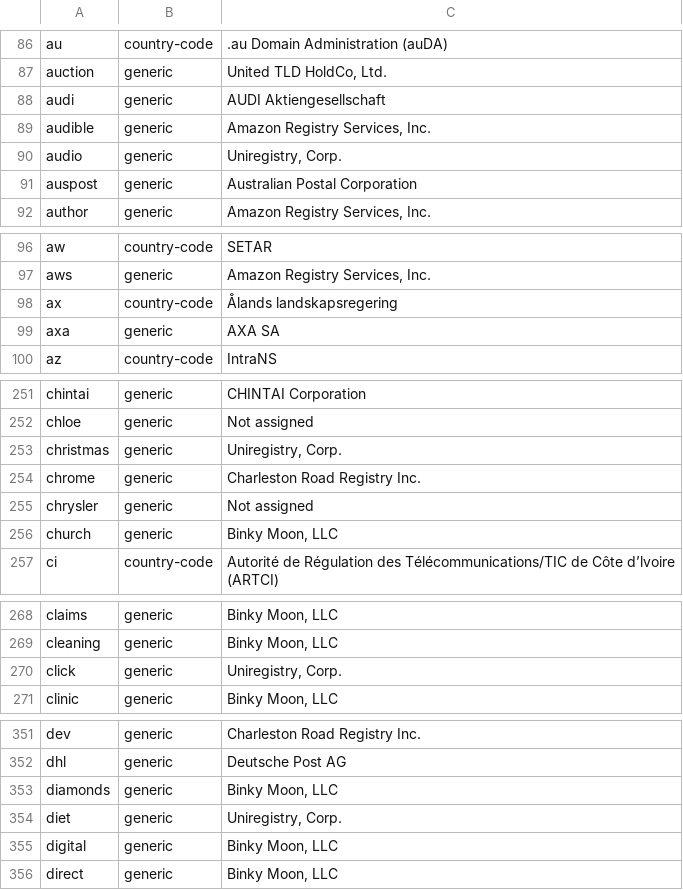
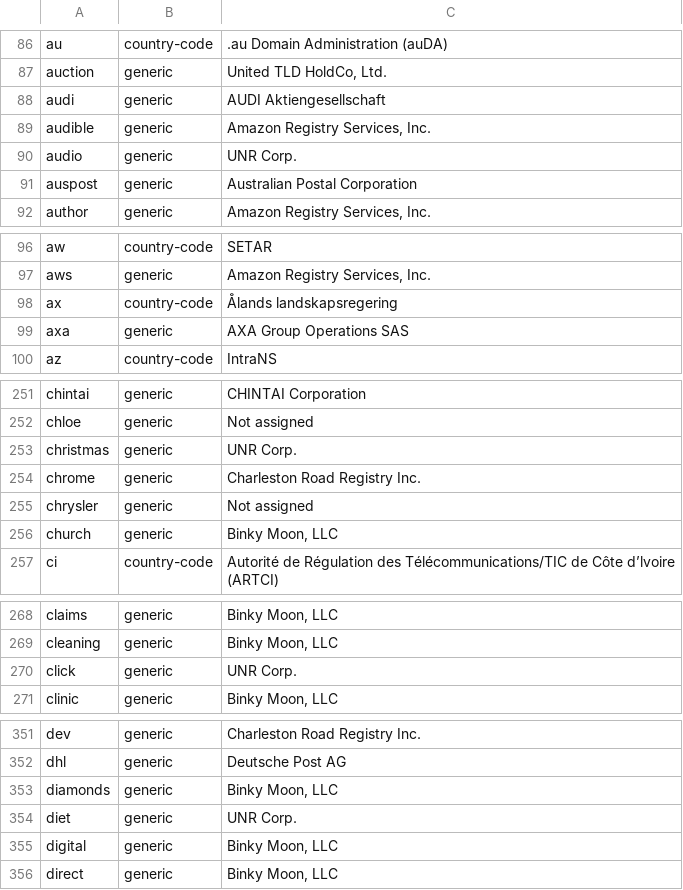
Before and after one commit to gh0stwizard/libeav, a CSV file: data/punycode.csv, drawn as a sheet; only a part is shown, gaps mark what is left out; the diff covers the shown part only.

```diff
--- a/data/punycode.csv
+++ b/data/punycode.csv
@@ -89,3 +89,3 @@
 "audible","generic","Amazon Registry Services, Inc."
-"audio","generic","Uniregistry, Corp."
+"audio","generic","UNR Corp."
 "auspost","generic","Australian Postal Corporation"
@@ -98,3 +98,3 @@
 "ax","country-code","Ålands landskapsregering"
-"axa","generic","AXA SA"
+"axa","generic","AXA Group Operations SAS"
 "az","country-code","IntraNS"
@@ -252,3 +252,3 @@
 "chloe","generic","Not assigned"
-"christmas","generic","Uniregistry, Corp."
+"christmas","generic","UNR Corp."
 "chrome","generic","Charleston Road Registry Inc."
@@ -269,3 +269,3 @@
 "cleaning","generic","Binky Moon, LLC"
-"click","generic","Uniregistry, Corp."
+"click","generic","UNR Corp."
 "clinic","generic","Binky Moon, LLC"
@@ -353,3 +353,3 @@
 "diamonds","generic","Binky Moon, LLC"
-"diet","generic","Uniregistry, Corp."
+"diet","generic","UNR Corp."
 "digital","generic","Binky Moon, LLC"
```
Also changed, not shown: 25 edited cells elsewhere in this file, data/raw.csv, 5 other files.
